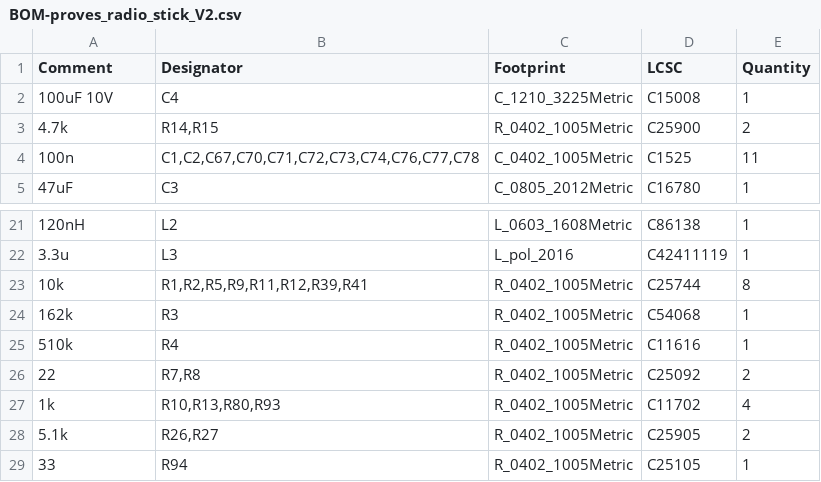
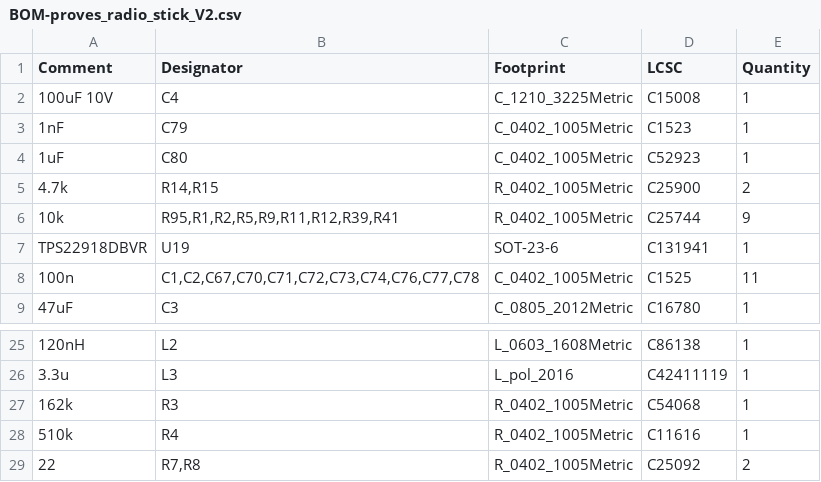
Before and after one commit to proveskit/proves-radio-stick, a CSV file: proves_radio_stick_V2/jlcpcb/production_files/BOM-proves_radio_stick_V2.csv, drawn as a sheet; only a part is shown, gaps mark what is left out; the shorter side is filled out with more unchanged rows; removed rows and columns are numbered as before the commit, all else as after; the diff names each change by its address in the sheet, - before the commit and + after, or states it on an @@ line.

```diff
--- a/proves_radio_stick_V2/jlcpcb/production_files/BOM-proves_radio_stick_V2.csv
+++ b/proves_radio_stick_V2/jlcpcb/production_files/BOM-proves_radio_stick_V2.csv
+row 3: 1nF | C79 | C_0402_1005Metric | C1523 | 1
+row 4: 1uF | C80 | C_0402_1005Metric | C52923 | 1
+row 6: 10k | R95,R1,R2,R5,R9,R11,R12,R39,R41 | R_0402_1005Metric | C25744 | 9
+row 7: TPS22918DBVR | U19 | SOT-23-6 | C131941 | 1
-row 23: 10k | R1,R2,R5,R9,R11,R12,R39,R41 | R_0402_1005Metric | C25744 | 8
```
Also changed, not shown: proves_radio_stick_V2/bom/proves_radio_stick_V2.csv, proves_radio_stick_V2/jlcpcb/production_files/CPL-proves_radio_stick_V2.csv, 21 other files.
